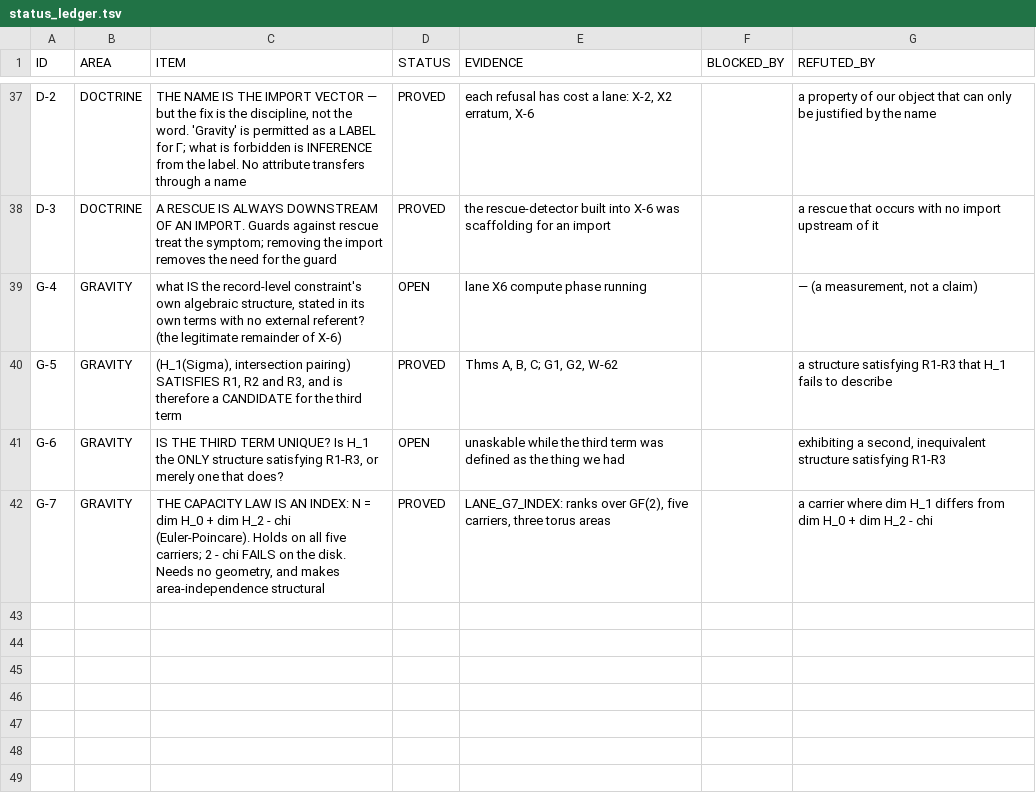
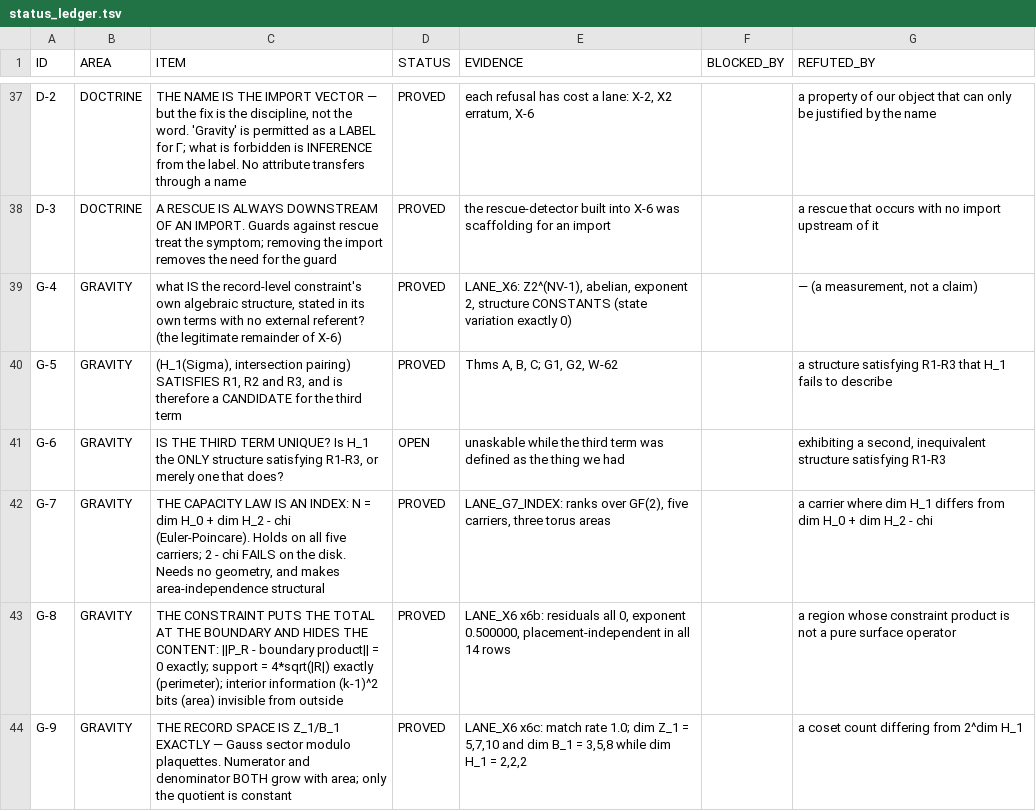
Before and after one commit to gravacle/where-atoms-come-from, a TSV file: ledger/status_ledger.tsv, drawn as a sheet; only a part is shown, gaps mark what is left out.

```diff
--- a/ledger/status_ledger.tsv
+++ b/ledger/status_ledger.tsv
@@ -38,3 +38,3 @@ D-2	DOCTRINE	THE NAME IS THE IMPORT VECTOR — but the fix is the discipline, no
 D-3	DOCTRINE	A RESCUE IS ALWAYS DOWNSTREAM OF AN IMPORT. Guards against rescue treat the symptom; removing the import removes the need for the guard	PROVED	the rescue-detector built into X-6 was scaffolding for an import		a rescue that occurs with no import upstream of it
-G-4	GRAVITY	what IS the record-level constraint's own algebraic structure, stated in its own terms with no external referent? (the legitimate remainder of X-6)	OPEN	lane X6 compute phase running		— (a measurement, not a claim)
+G-4	GRAVITY	what IS the record-level constraint's own algebraic structure, stated in its own terms with no external referent? (the legitimate remainder of X-6)	PROVED	LANE_X6: Z2^(NV-1), abelian, exponent 2, structure CONSTANTS (state variation exactly 0)		— (a measurement, not a claim)
 G-5	GRAVITY	(H_1(Sigma), intersection pairing) SATISFIES R1, R2 and R3, and is therefore a CANDIDATE for the third term	PROVED	Thms A, B, C; G1, G2, W-62		a structure satisfying R1-R3 that H_1 fails to describe
@@ -42 +42,3 @@ G-6	GRAVITY	IS THE THIRD TERM UNIQUE? Is H_1 the ONLY structure satisfying R1-R3
 G-7	GRAVITY	THE CAPACITY LAW IS AN INDEX: N = dim H_0 + dim H_2 - chi (Euler-Poincare). Holds on all five carriers; 2 - chi FAILS on the disk. Needs no geometry, and makes area-independence structural	PROVED	LANE_G7_INDEX: ranks over GF(2), five carriers, three torus areas		a carrier where dim H_1 differs from dim H_0 + dim H_2 - chi
+G-8	GRAVITY	THE CONSTRAINT PUTS THE TOTAL AT THE BOUNDARY AND HIDES THE CONTENT: ||P_R - boundary product|| = 0 exactly; support = 4*sqrt(|R|) exactly (perimeter); interior information (k-1)^2 bits (area) invisible from outside	PROVED	LANE_X6 x6b: residuals all 0, exponent 0.500000, placement-independent in all 14 rows		a region whose constraint product is not a pure surface operator
+G-9	GRAVITY	THE RECORD SPACE IS Z_1/B_1 EXACTLY — Gauss sector modulo plaquettes. Numerator and denominator BOTH grow with area; only the quotient is constant	PROVED	LANE_X6 x6c: match rate 1.0; dim Z_1 = 5,7,10 and dim B_1 = 3,5,8 while dim H_1 = 2,2,2		a coset count differing from 2^dim H_1
```
Also changed, not shown: 8 other files.
